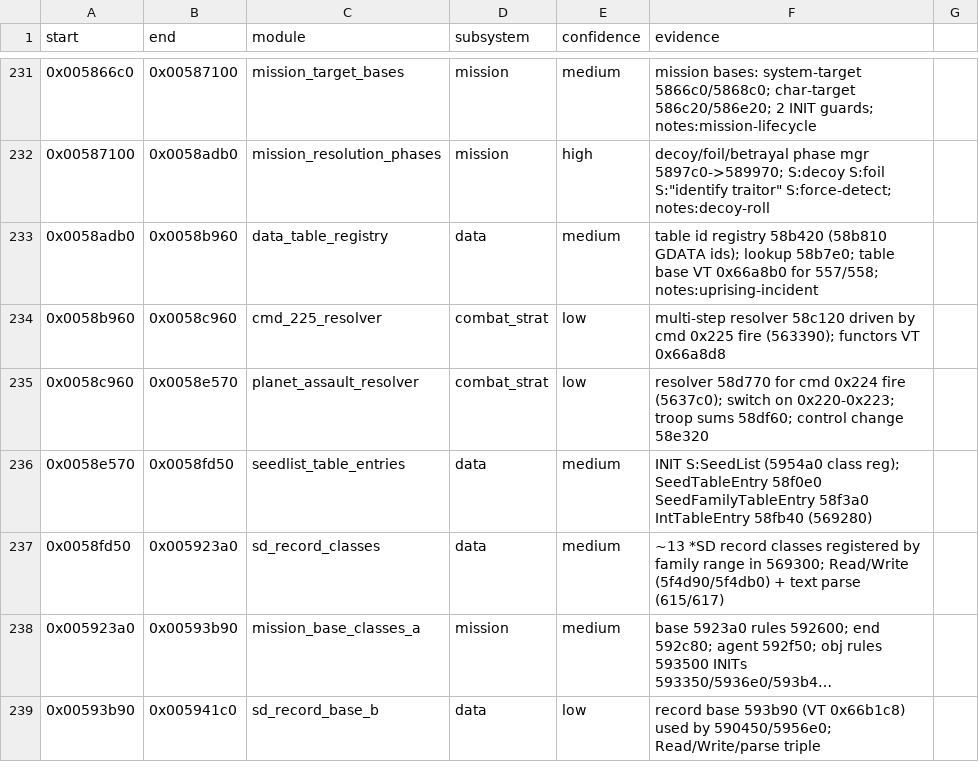
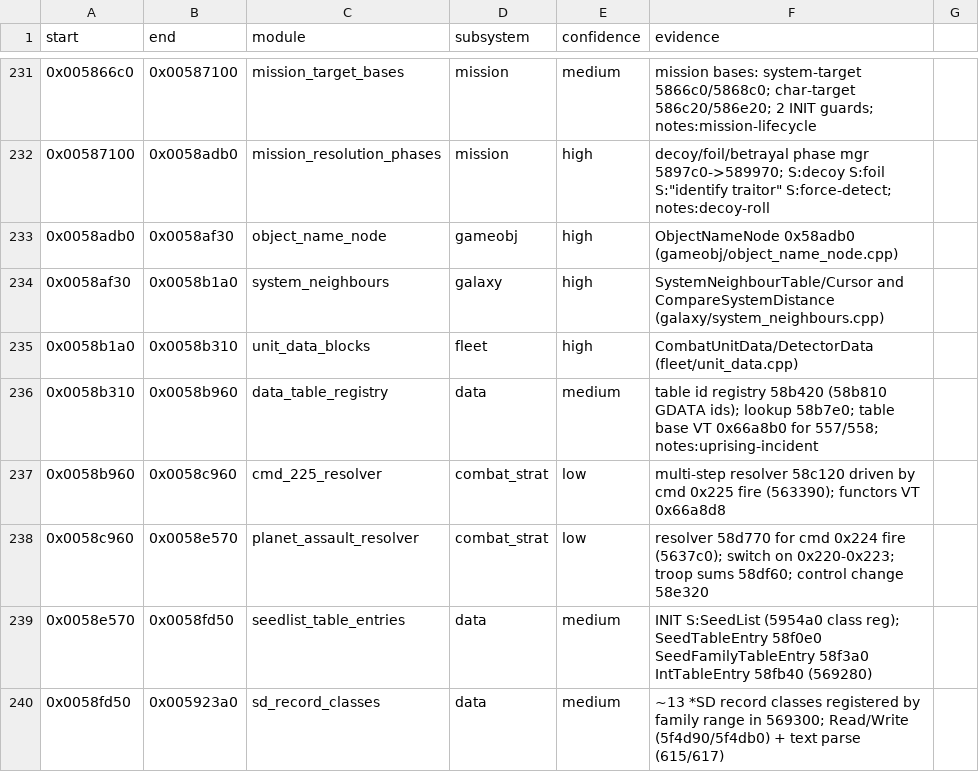
Before and after one commit to bicyclespokesperson/rebellion_modernized, a CSV file: symbols/modules.csv, drawn as a sheet; only a part is shown, gaps mark what is left out; the shorter side is filled out with more unchanged rows; long unchanged cells end in ….

```diff
--- a/symbols/modules.csv
+++ b/symbols/modules.csv
@@ -232,3 +232,6 @@ start,end,module,subsystem,confidence,evidence
 0x00587100,0x0058adb0,mission_resolution_phases,mission,high,decoy/foil/betrayal phase mgr 5897c0->589970; S:decoy S:foil S:"identify traitor" S:force-detect; notes:decoy-roll
-0x0058adb0,0x0058b960,data_table_registry,data,medium,table id registry 58b420 (58b810 GDATA ids); lookup 58b7e0; table base VT 0x66a8b0 for 557/558; notes:uprising-incident
+0x0058adb0,0x0058af30,object_name_node,gameobj,high,ObjectNameNode 0x58adb0 (gameobj/object_name_node.cpp)
+0x0058af30,0x0058b1a0,system_neighbours,galaxy,high,SystemNeighbourTable/Cursor and CompareSystemDistance (galaxy/system_neighbours.cpp)
+0x0058b1a0,0x0058b310,unit_data_blocks,fleet,high,CombatUnitData/DetectorData (fleet/unit_data.cpp)
+0x0058b310,0x0058b960,data_table_registry,data,medium,table id registry 58b420 (58b810 GDATA ids); lookup 58b7e0; table base VT 0x66a8b0 for 557/558; notes:uprising-incident
 0x0058b960,0x0058c960,cmd_225_resolver,combat_strat,low,multi-step resolver 58c120 driven by cmd 0x225 fire (563390); functors VT 0x66a8d8
```
Also changed, not shown: 46 other files.
